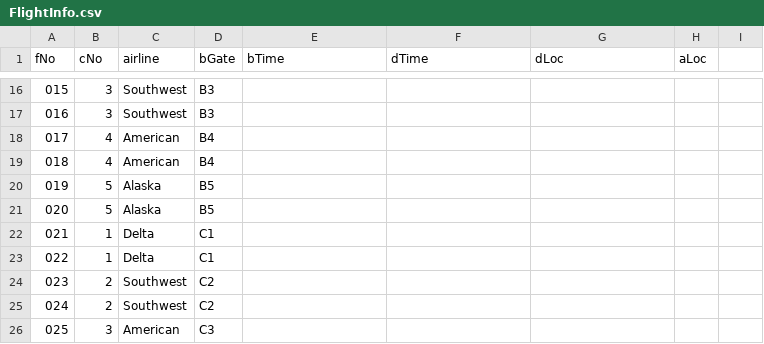
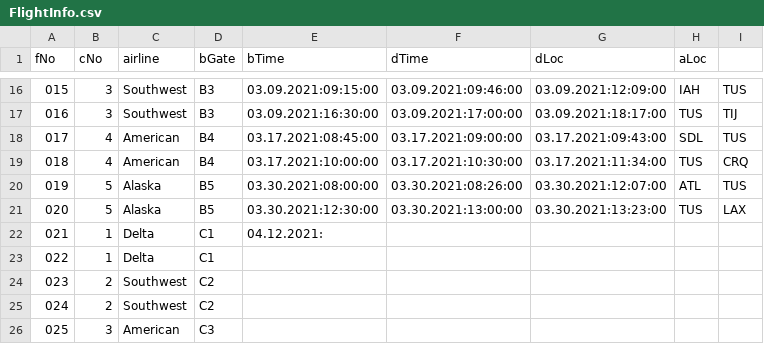
Before and after one commit to niklauswetter/CS460Project4, a CSV file: FlightInfo.csv, drawn as a sheet; only a part is shown, gaps mark what is left out; the diff covers the shown part only.

```diff
--- a/FlightInfo.csv
+++ b/FlightInfo.csv
@@ -16,8 +16,8 @@ fNo,cNo,airline,bGate,bTime,dTime,dLoc,aLoc
-015,3,Southwest,B3,
-016,3,Southwest,B3,
-017,4,American,B4,
-018,4,American,B4,
-019,5,Alaska,B5,
-020,5,Alaska,B5,
-021,1,Delta,C1,
+015,3,Southwest,B3,03.09.2021:09:15:00,03.09.2021:09:46:00,03.09.2021:12:09:00,IAH,TUS
+016,3,Southwest,B3,03.09.2021:16:30:00,03.09.2021:17:00:00,03.09.2021:18:17:00,TUS,TIJ
+017,4,American,B4,03.17.2021:08:45:00,03.17.2021:09:00:00,03.17.2021:09:43:00,SDL,TUS
+018,4,American,B4,03.17.2021:10:00:00,03.17.2021:10:30:00,03.17.2021:11:34:00,TUS,CRQ
+019,5,Alaska,B5,03.30.2021:08:00:00,03.30.2021:08:26:00,03.30.2021:12:07:00,ATL,TUS
+020,5,Alaska,B5,03.30.2021:12:30:00,03.30.2021:13:00:00,03.30.2021:13:23:00,TUS,LAX
+021,1,Delta,C1,04.12.2021:
 022,1,Delta,C1,
```
Also changed, not shown: 30 edited cells elsewhere in this file, PassengerInfo.csv, 1 other file.
